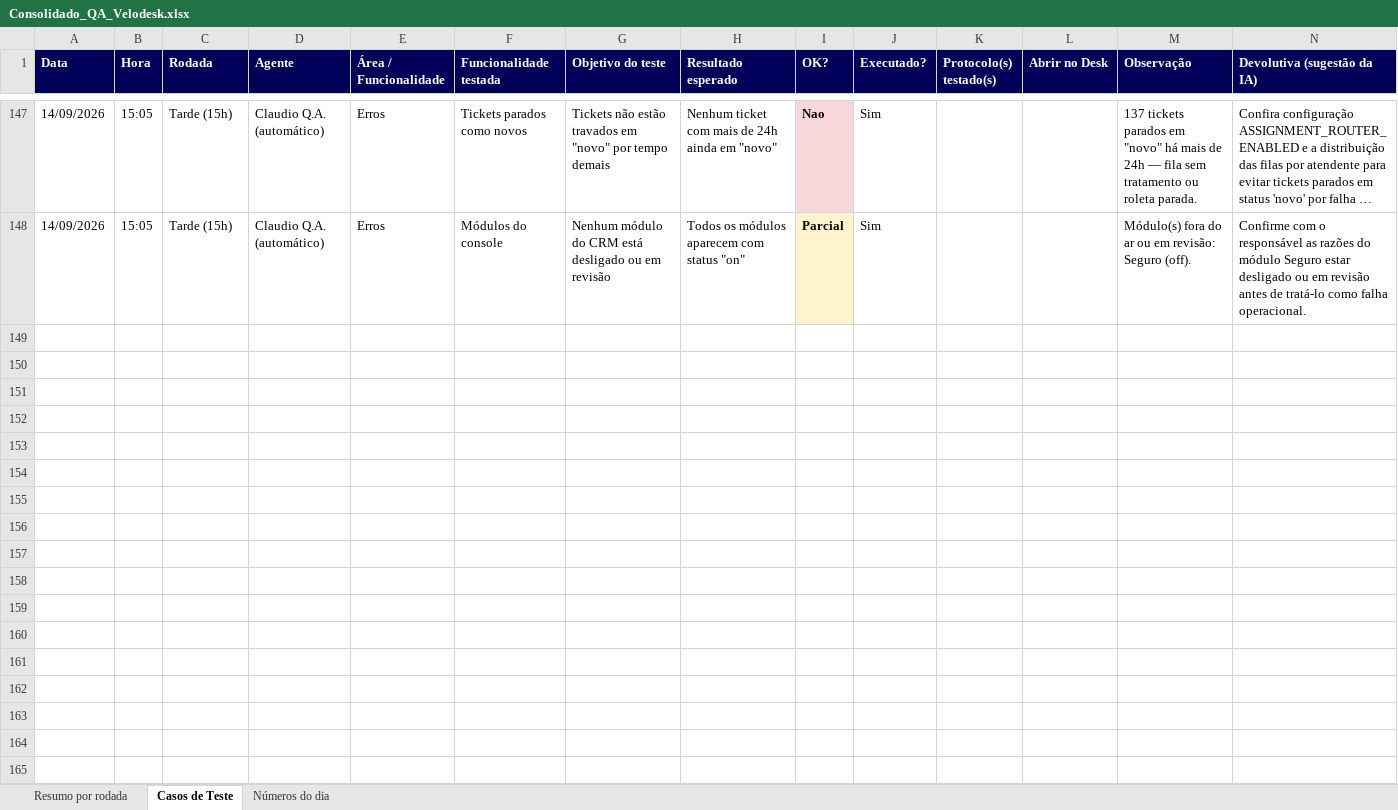
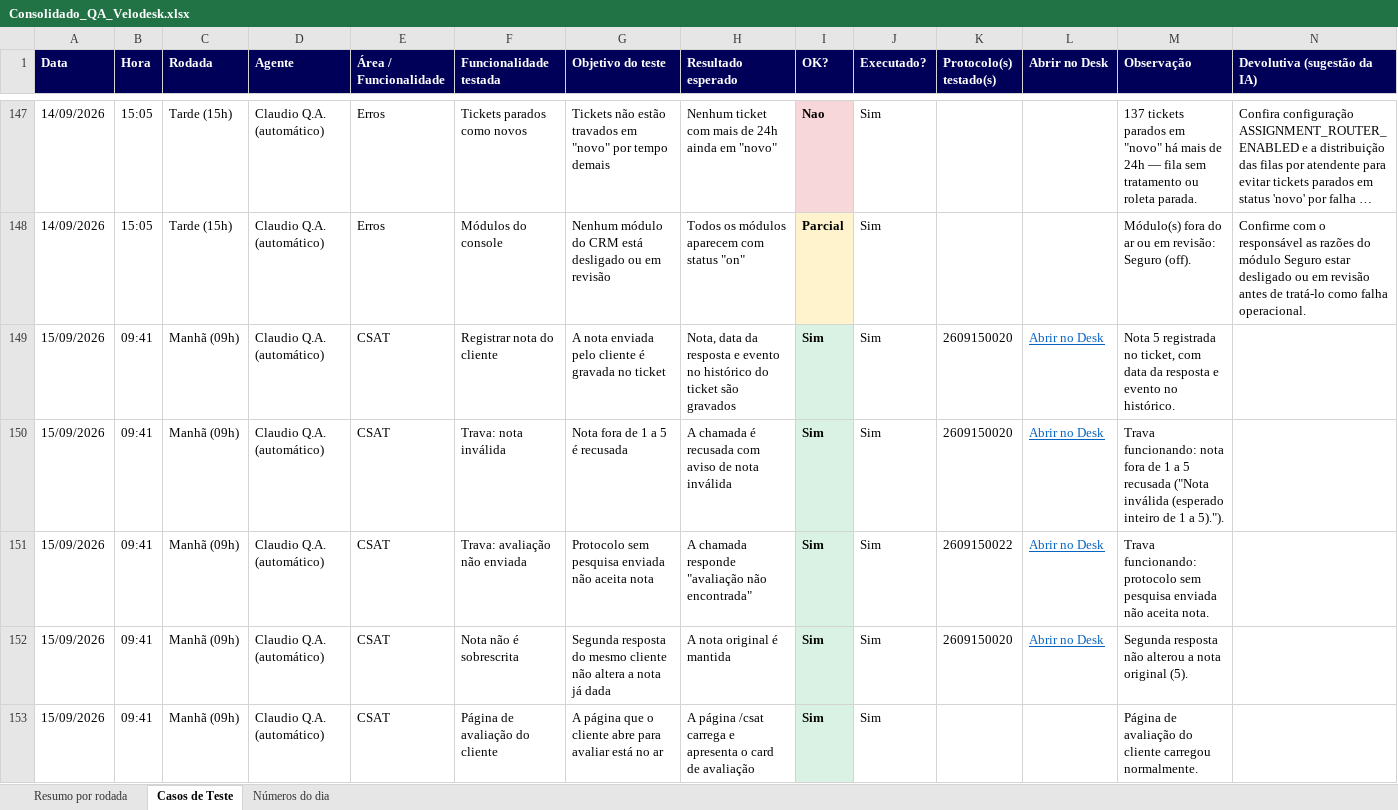
Before and after one commit to Velodesk/Velodesk, an Excel workbook: qa/relatorios/Consolidado_QA_Velodesk.xlsx, sheet Casos de Teste, drawn as a sheet; only a part is shown, gaps mark what is left out; long unchanged cells end in …; values as stored, in another font and other column widths than the file's, no borders; the diff covers the shown part only; the diff names each change by its address in the sheet, - before the commit and + after, or states it on an @@ line.

```diff
--- a/qa/relatorios/Consolidado_QA_Velodesk.xlsx (sheet Casos de Teste)
+++ b/qa/relatorios/Consolidado_QA_Velodesk.xlsx (sheet Casos de Teste)
+row 149: 15/09/2026 | 09:41 | Manhã (09h) | Claudio Q.A. (automático) | CSAT | Registrar nota do cliente | A nota enviada pelo cliente é gravada no ticket | Nota, data da resposta e evento no histórico do ticket são gravados | Sim | Sim | 2609150020 | Abrir no Desk | Nota 5 registrada no ticket, com data da resposta e evento no histórico.
+row 150: 15/09/2026 | 09:41 | Manhã (09h) | Claudio Q.A. (automático) | CSAT | Trava: nota inválida | Nota fora de 1 a 5 é recusada | A chamada é recusada com aviso de nota inválida | Sim | Sim | 2609150020 | Abrir no Desk | Trava funcionando: nota fora de 1 a 5 recusada ("Nota inválida (esperado inteiro de 1 a 5).").
+row 151: 15/09/2026 | 09:41 | Manhã (09h) | Claudio Q.A. (automático) | CSAT | Trava: avaliação não enviada | Protocolo sem pesquisa enviada não aceita nota | A chamada responde "avaliação não encontrada" | Sim | Sim | 2609150022 | Abrir no Desk | Trava funcionando: protocolo sem pesquisa enviada não aceita nota.
+row 152: 15/09/2026 | 09:41 | Manhã (09h) | Claudio Q.A. (automático) | CSAT | Nota não é sobrescrita | Segunda resposta do mesmo cliente não altera a nota já dada | A nota original é mantida | Sim | Sim | 2609150020 | Abrir no Desk | Segunda resposta não alterou a nota original (5).
+row 153: 15/09/2026 | 09:41 | Manhã (09h) | Claudio Q.A. (automático) | CSAT | Página de avaliação do cliente | A página que o cliente abre para avaliar está no ar | A página /csat carrega e apresenta o card de avaliação | Sim | Sim |  |  | Página de avaliação do cliente carregou normalmente.
```
Also changed, not shown: 44 added rows elsewhere in this sheet, sheet Números do dia, sheet Resumo por rodada.
